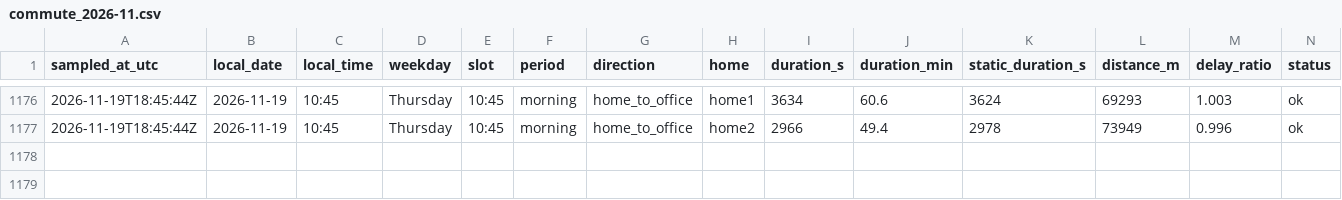
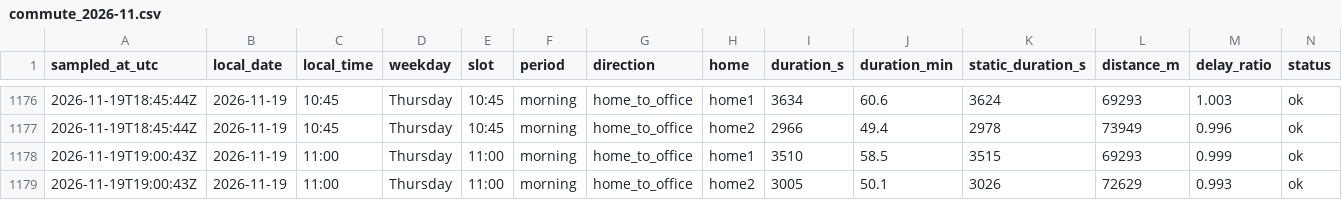
Before and after one commit to sesenht/commute-tracker, a CSV file: data/commute_2026-11.csv, drawn as a sheet; only a part is shown, gaps mark what is left out; rows hold the shown columns only; the diff names each change by its address in the sheet, - before the commit and + after, or states it on an @@ line.

Commit message:
log: 2026-11-19T19:00Z sample

```diff
--- a/data/commute_2026-11.csv
+++ b/data/commute_2026-11.csv
+row 1178: 2026-11-19T19:00:43Z | 2026-11-19 | 11:00 | Thursday | 11:00 | morning | home_to_office | home1 | 3510 | 58.5 | 3515 | 69293 | 0.999 | ok
+row 1179: 2026-11-19T19:00:43Z | 2026-11-19 | 11:00 | Thursday | 11:00 | morning | home_to_office | home2 | 3005 | 50.1 | 3026 | 72629 | 0.993 | ok
```
Also changed, not shown: 2 other files.
